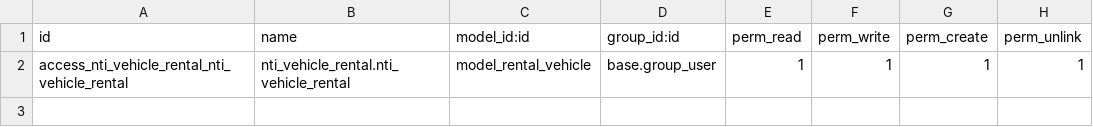
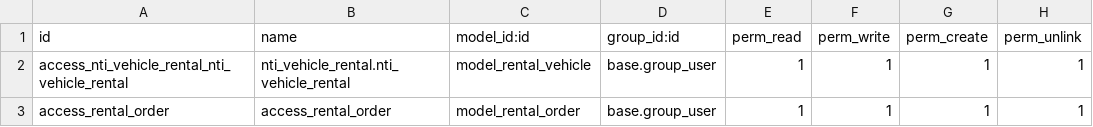
Before and after one commit to sabianfadrurrahman-sys/rental_kendaraan, a CSV file: nti_vehicle_rental/security/ir.model.access.csv, drawn as a sheet.

Commit message:
[FIX] nti_vehicle_rental: tambahkan hak akses access_rental_order pada security csv

```diff
--- a/nti_vehicle_rental/security/ir.model.access.csv
+++ b/nti_vehicle_rental/security/ir.model.access.csv
@@ -2 +2,2 @@ id,name,model_id:id,group_id:id,perm_read,perm_write,perm_create,perm_unlink
 access_nti_vehicle_rental_nti_vehicle_rental,nti_vehicle_rental.nti_vehicle_rental,model_rental_vehicle,base.group_user,1,1,1,1
+access_rental_order,access_rental_order,model_rental_order,base.group_user,1,1,1,1
```
